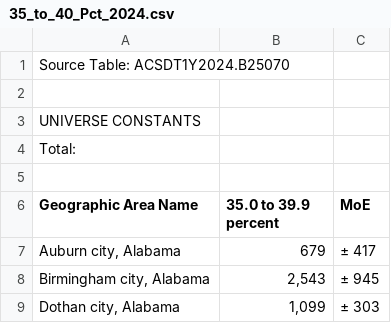
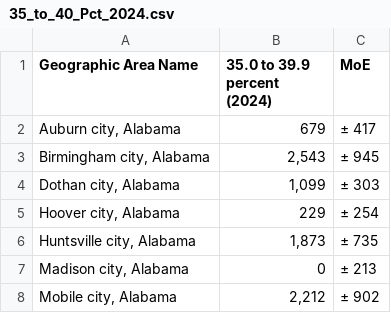
Before and after one commit to Makster04/Housing_Market_Index, a CSV file: Affordability_Stress/35_to_40_Pct_2024.csv, drawn as a sheet; only a part is shown; the shorter side is filled out with more unchanged rows.

```diff
--- a/Affordability_Stress/35_to_40_Pct_2024.csv
+++ b/Affordability_Stress/35_to_40_Pct_2024.csv
@@ -1,7 +1,2 @@
-"Source Table: ACSDT1Y2024.B25070"
-
-"UNIVERSE CONSTANTS"
-"Total:"
-
-"Geographic Area Name","35.0 to 39.9 percent","MoE"
+"Geographic Area Name","35.0 to 39.9 percent (2024)","MoE"
 "Auburn city, Alabama","679","± 417"
```
Also changed, not shown: Affordability_Stress/30_to_35_Pct_2024.csv, Affordability_Stress/35_to_40_Pct_2021.csv, 32 other files.
